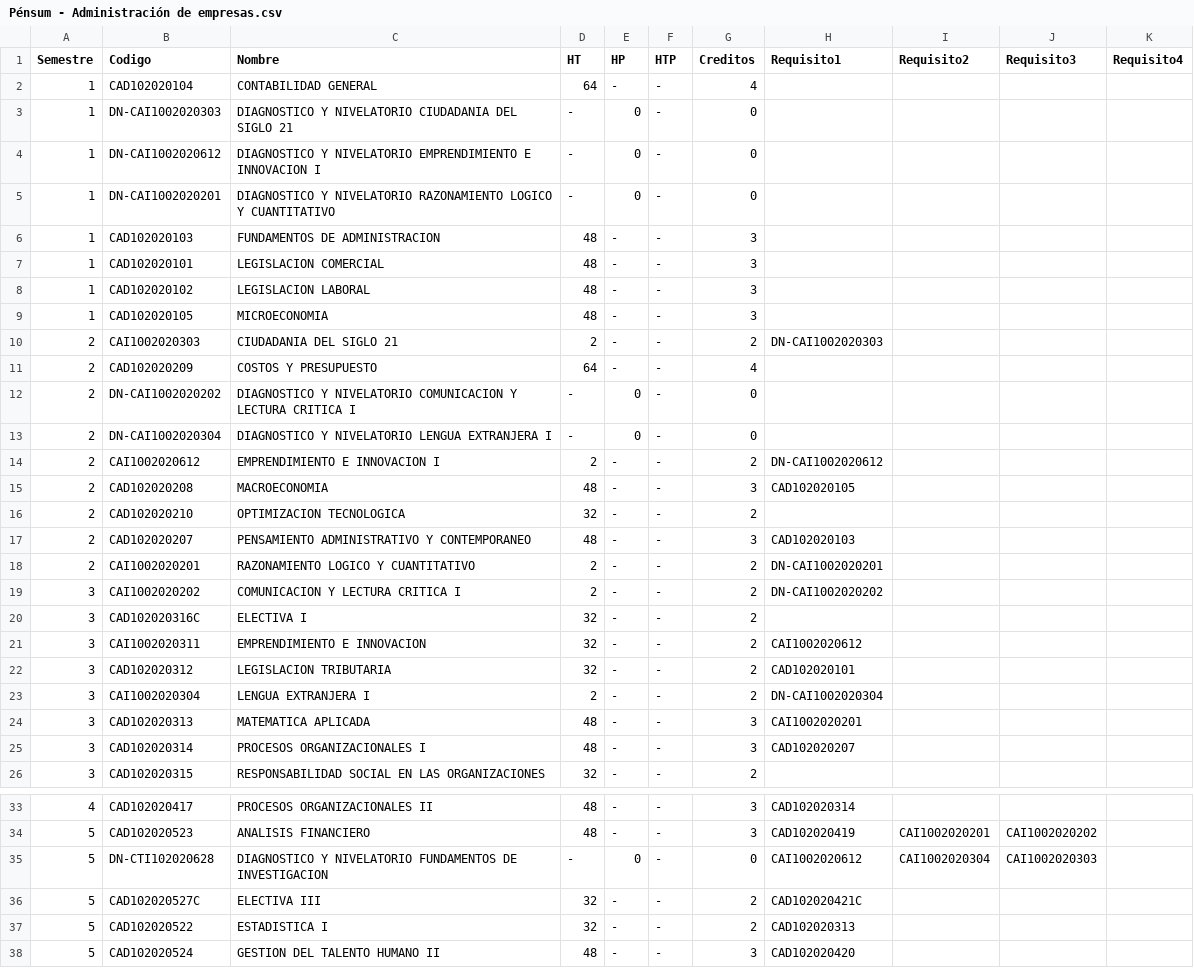
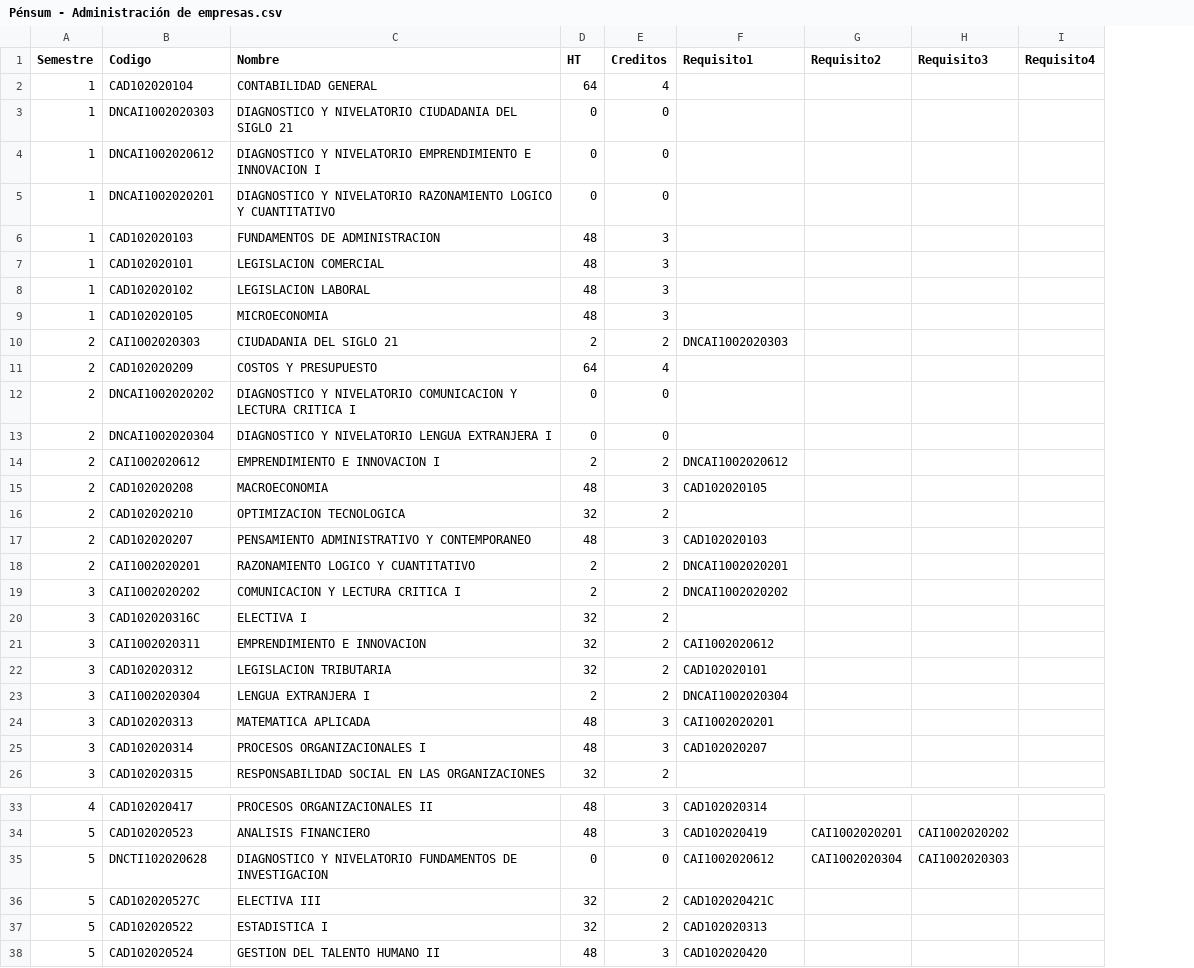
Before and after one commit to Bairon1016/UniguIA, a CSV file: Pénsum - Administración de empresas.csv, drawn as a sheet; only a part is shown, gaps mark what is left out; removed rows and columns are numbered as before the commit, all else as after; the diff covers the shown part only; the diff names each change by its address in the sheet, - before the commit and + after, or states it on an @@ line.

```diff
--- a/Pénsum - Administración de empresas.csv
+++ b/Pénsum - Administración de empresas.csv
-column E (HP), rows 2-26: - | 0 | 0 | 0 | - | - | - | - | - | - | 0 | 0 | - | - | - | - | - | - | - | - | - | - | - | - | -; rows 33-38: - | - | 0 | - | - | -
-column F (HTP), rows 2-26: all -; rows 33-38: all -
-B3 (Codigo): DN-CAI1002020303
+B3 (Codigo): DNCAI1002020303
-D3:D5 (HT): -
+D3:D5 (HT): 0
-B4 (Codigo): DN-CAI1002020612
+B4 (Codigo): DNCAI1002020612
-B5 (Codigo): DN-CAI1002020201
+B5 (Codigo): DNCAI1002020201
-F10 (Requisito1): DN-CAI1002020303
+F10 (Requisito1): DNCAI1002020303
-B12 (Codigo): DN-CAI1002020202
+B12 (Codigo): DNCAI1002020202
-D12:D13 (HT): -
+D12:D13 (HT): 0
-B13 (Codigo): DN-CAI1002020304
+B13 (Codigo): DNCAI1002020304
-F14 (Requisito1): DN-CAI1002020612
+F14 (Requisito1): DNCAI1002020612
-F18 (Requisito1): DN-CAI1002020201
+F18 (Requisito1): DNCAI1002020201
-F19 (Requisito1): DN-CAI1002020202
+F19 (Requisito1): DNCAI1002020202
-F23 (Requisito1): DN-CAI1002020304
+F23 (Requisito1): DNCAI1002020304
-B35 (Codigo): DN-CTI102020628
+B35 (Codigo): DNCTI102020628
-D35 (HT): -
+D35 (HT): 0
```
Also changed, not shown: 1 edited cell elsewhere in this file, Pénsum - Contaduría pública.csv, Pénsum - Ingeniería de sistemas y computación.csv, 2 other files.
